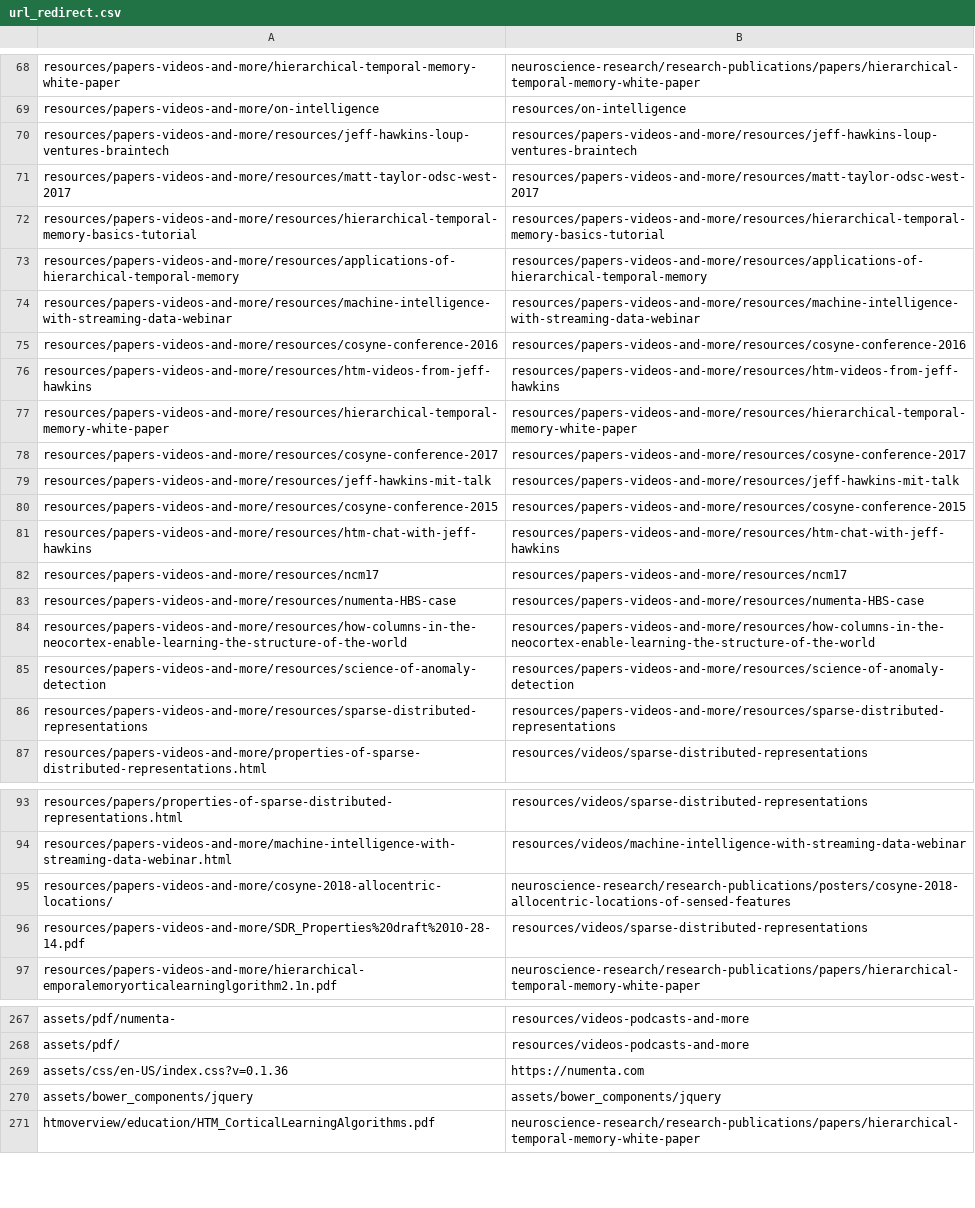
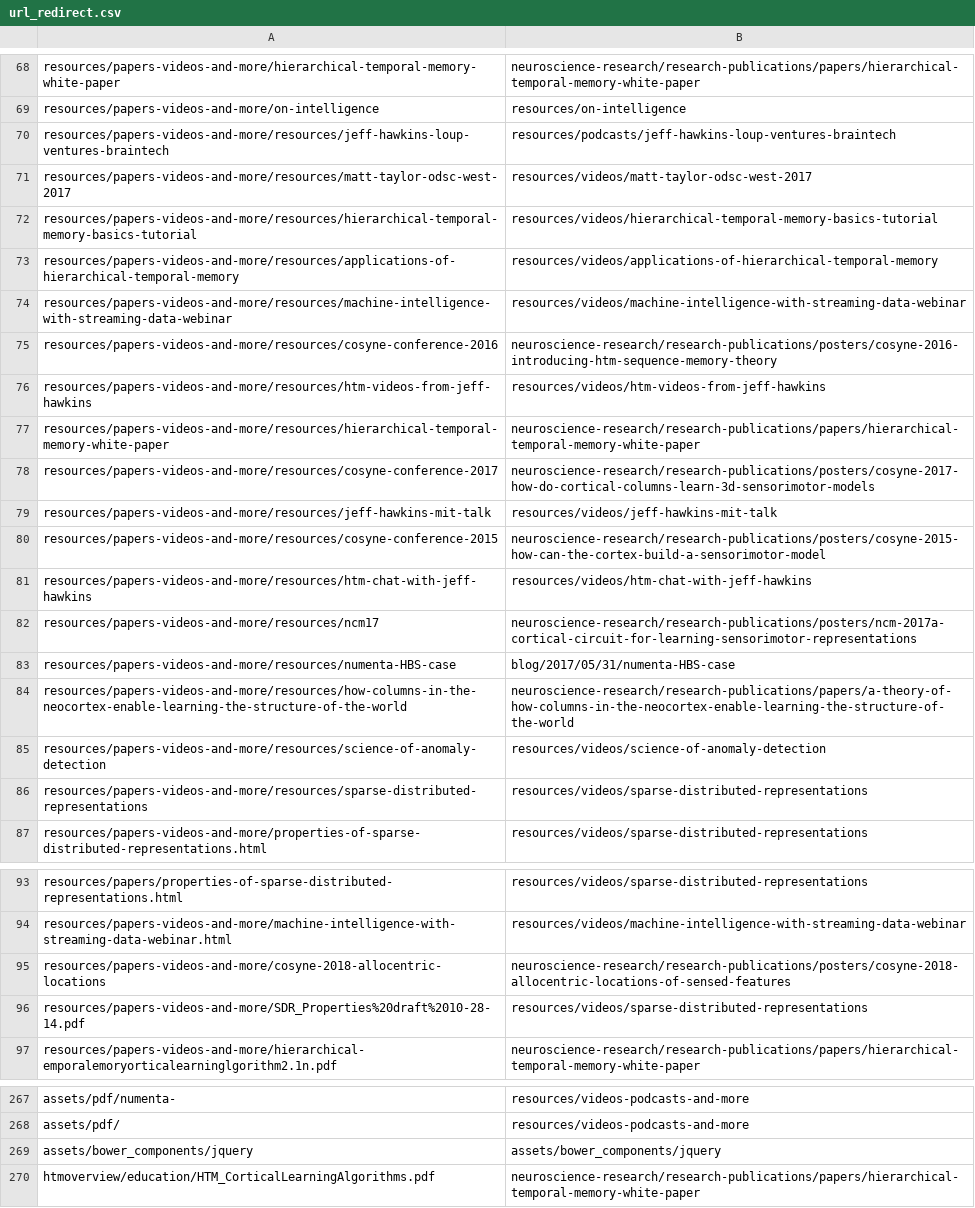
Before and after one commit to rhyolight/numenta-web, a CSV file: ci/numenta.com/url_redirect.csv, drawn as a sheet; only a part is shown, gaps mark what is left out; the diff names each change by its address in the sheet, - before the commit and + after, or states it on an @@ line.

Commit message:
WEB-853: Update redirects

```diff
--- a/ci/numenta.com/url_redirect.csv
+++ b/ci/numenta.com/url_redirect.csv
-B70: resources/papers-videos-and-more/resources/jeff-hawkins-loup-ventures-braintech
+B70: resources/podcasts/jeff-hawkins-loup-ventures-braintech
-B71: resources/papers-videos-and-more/resources/matt-taylor-odsc-west-2017
+B71: resources/videos/matt-taylor-odsc-west-2017
-B72: resources/papers-videos-and-more/resources/hierarchical-temporal-memory-basics-tutorial
+B72: resources/videos/hierarchical-temporal-memory-basics-tutorial
-B73: resources/papers-videos-and-more/resources/applications-of-hierarchical-temporal-memory
+B73: resources/videos/applications-of-hierarchical-temporal-memory
-B74: resources/papers-videos-and-more/resources/machine-intelligence-with-streaming-data-webinar
+B74: resources/videos/machine-intelligence-with-streaming-data-webinar
-B75: resources/papers-videos-and-more/resources/cosyne-conference-2016
+B75: neuroscience-research/research-publications/posters/cosyne-2016-introducing-htm-sequence-memory-theory
-B76: resources/papers-videos-and-more/resources/htm-videos-from-jeff-hawkins
+B76: resources/videos/htm-videos-from-jeff-hawkins
-B77: resources/papers-videos-and-more/resources/hierarchical-temporal-memory-white-paper
+B77: neuroscience-research/research-publications/papers/hierarchical-temporal-memory-white-paper
-B78: resources/papers-videos-and-more/resources/cosyne-conference-2017
+B78: neuroscience-research/research-publications/posters/cosyne-2017-how-do-cortical-columns-learn-3d-sensorimotor-models
-B79: resources/papers-videos-and-more/resources/jeff-hawkins-mit-talk
+B79: resources/videos/jeff-hawkins-mit-talk
-B80: resources/papers-videos-and-more/resources/cosyne-conference-2015
+B80: neuroscience-research/research-publications/posters/cosyne-2015-how-can-the-cortex-build-a-sensorimotor-model
-B81: resources/papers-videos-and-more/resources/htm-chat-with-jeff-hawkins
+B81: resources/videos/htm-chat-with-jeff-hawkins
-B82: resources/papers-videos-and-more/resources/ncm17
+B82: neuroscience-research/research-publications/posters/ncm-2017a-cortical-circuit-for-learning-sensorimotor-representations
-B83: resources/papers-videos-and-more/resources/numenta-HBS-case
+B83: blog/2017/05/31/numenta-HBS-case
-B84: resources/papers-videos-and-more/resources/how-columns-in-the-neocortex-enable-learning-the-structure-of-the-world
+B84: neuroscience-research/research-publications/papers/a-theory-of-how-columns-in-the-neocortex-enable-learning-the-structure-of-the-world
-B85: resources/papers-videos-and-more/resources/science-of-anomaly-detection
+B85: resources/videos/science-of-anomaly-detection
-B86: resources/papers-videos-and-more/resources/sparse-distributed-representations
+B86: resources/videos/sparse-distributed-representations
-A95: resources/papers-videos-and-more/cosyne-2018-allocentric-locations/
+A95: resources/papers-videos-and-more/cosyne-2018-allocentric-locations
-row 269: assets/css/en-US/index.css?v=0.1.36 | https://numenta.com
```
